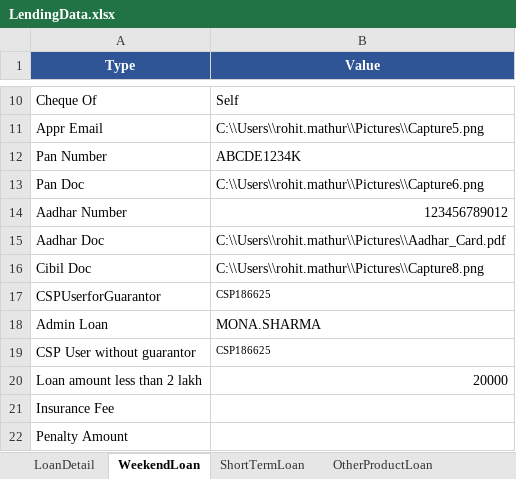
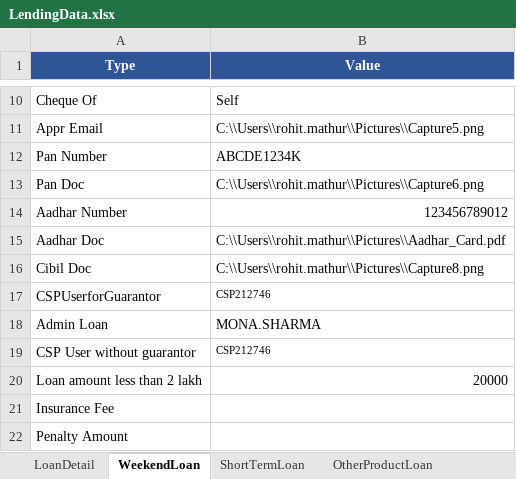
Before and after one commit to mathurrohit875/ChainTestProjectNew, an Excel workbook: src/main/java/data/LendingData.xlsx, sheet WeekendLoan, drawn as a sheet; only a part is shown, gaps mark what is left out; values as stored, in another font and other column widths than the file's, no borders; the diff names each change by its address in the sheet, - before the commit and + after, or states it on an @@ line.

```diff
--- a/src/main/java/data/LendingData.xlsx (sheet WeekendLoan)
+++ b/src/main/java/data/LendingData.xlsx (sheet WeekendLoan)
-B17 (Value): CSP186625
+B17 (Value): CSP212746
-B19 (Value): CSP186625
+B19 (Value): CSP212746
```
Also changed, not shown: sheet CMSLoan, sheet ShortTermLoan, sheet LoanDetail, sheet OtherProductLoan, 42 other files.
